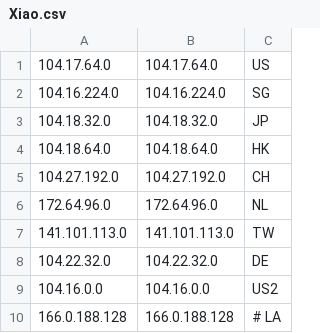
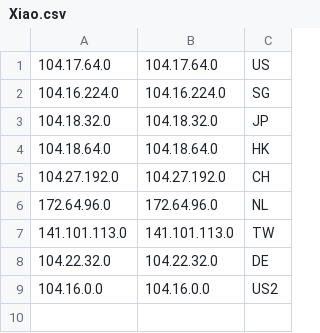
Before and after one commit to xiao33521/cloudflare, a CSV file: Xiao.csv, drawn as a sheet.

Commit message:
Update Xiao.csv

```diff
--- a/Xiao.csv
+++ b/Xiao.csv
@@ -9,2 +9 @@
 104.16.0.0, 104.16.0.0, US2
-166.0.188.128, 166.0.188.128,# LA
```
